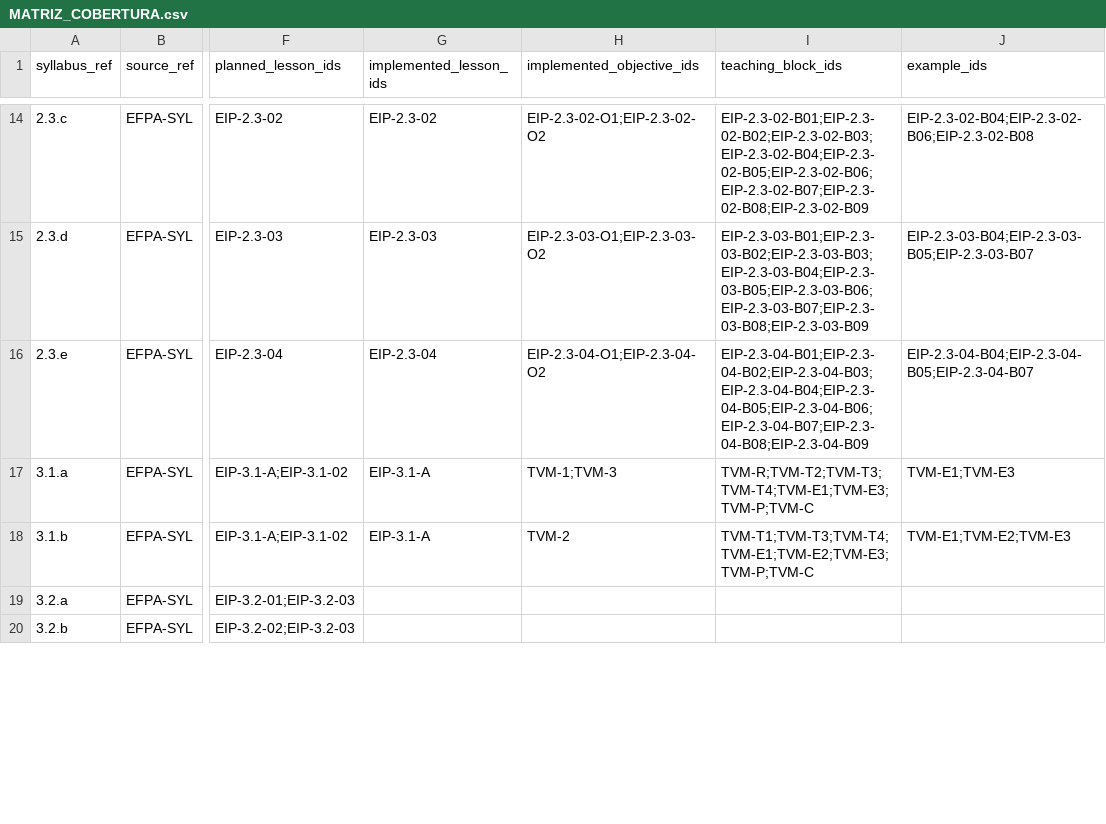
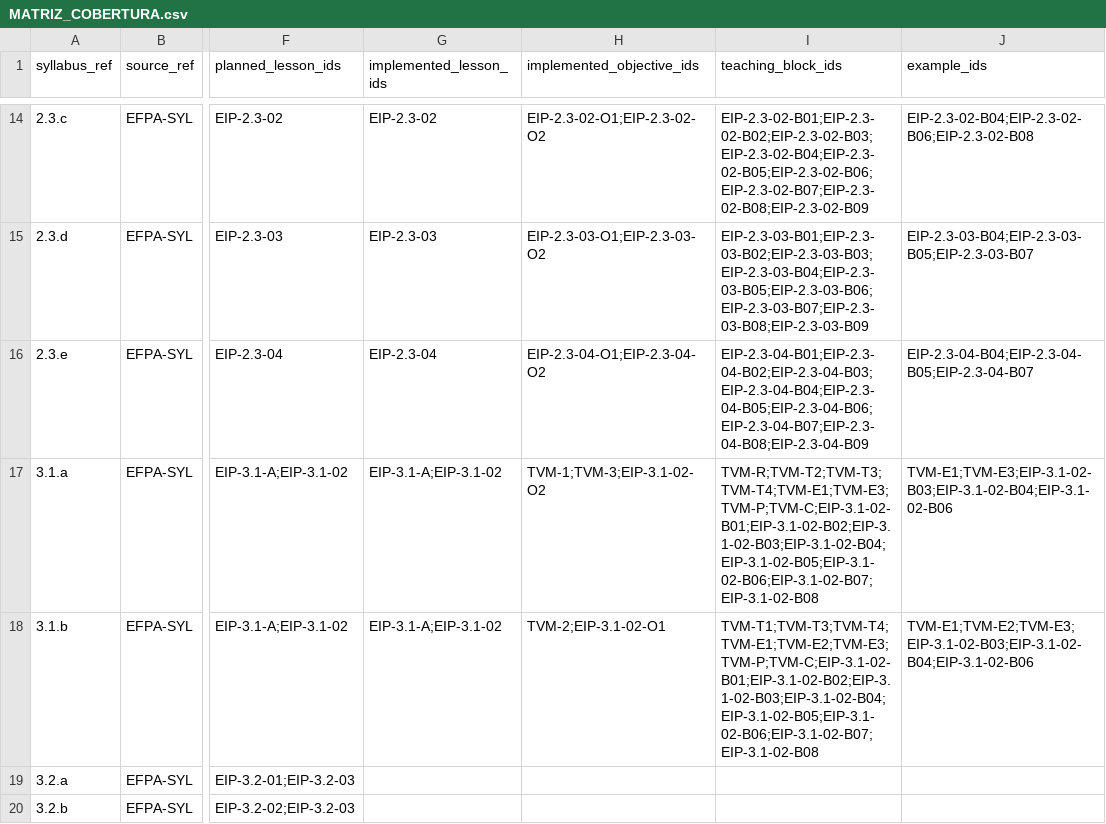
Before and after one commit to RhuanLUX/MiFID_II_Study_at_Home_Luxembourg, a CSV file: academy/docs/MATRIZ_COBERTURA.csv, drawn as a sheet; only a part is shown, gaps mark what is left out; the diff covers the shown part only; the diff names each change by its address in the sheet, - before the commit and + after, or states it on an @@ line.

```diff
--- a/academy/docs/MATRIZ_COBERTURA.csv
+++ b/academy/docs/MATRIZ_COBERTURA.csv
-G17:G18 (implemented_lesson_ids): EIP-3.1-A
+G17:G18 (implemented_lesson_ids): EIP-3.1-A;EIP-3.1-02
-H17 (implemented_objective_ids): TVM-1;TVM-3
+H17 (implemented_objective_ids): TVM-1;TVM-3;EIP-3.1-02-O2
-I17 (teaching_block_ids): TVM-R;TVM-T2;TVM-T3;TVM-T4;TVM-E1;TVM-E3;TVM-P;TVM-C
+I17 (teaching_block_ids): TVM-R;TVM-T2;TVM-T3;TVM-T4;TVM-E1;TVM-E3;TVM-P;TVM-C;EIP-3.1-02-B01;EIP-3.1-02-B02;EIP-3.1-02-B03;EIP-3.1-02-B04;EIP-3.1-02-B05;EIP-3.1-02-B06;EIP-3.1-02-B07;EIP-3.1-02-B08
-J17 (example_ids): TVM-E1;TVM-E3
+J17 (example_ids): TVM-E1;TVM-E3;EIP-3.1-02-B03;EIP-3.1-02-B04;EIP-3.1-02-B06
-H18 (implemented_objective_ids): TVM-2
+H18 (implemented_objective_ids): TVM-2;EIP-3.1-02-O1
-I18 (teaching_block_ids): TVM-T1;TVM-T3;TVM-T4;TVM-E1;TVM-E2;TVM-E3;TVM-P;TVM-C
+I18 (teaching_block_ids): TVM-T1;TVM-T3;TVM-T4;TVM-E1;TVM-E2;TVM-E3;TVM-P;TVM-C;EIP-3.1-02-B01;EIP-3.1-02-B02;EIP-3.1-02-B03;EIP-3.1-02-B04;EIP-3.1-02-B05;EIP-3.1-02-B06;EIP-3.1-02-B07;EIP-3.1-02-B08
-J18 (example_ids): TVM-E1;TVM-E2;TVM-E3
+J18 (example_ids): TVM-E1;TVM-E2;TVM-E3;EIP-3.1-02-B03;EIP-3.1-02-B04;EIP-3.1-02-B06
```
Also changed, not shown: 43 edited cells elsewhere in this file, academy/docs/PLANO_SESSOES.csv, 35 other files.
